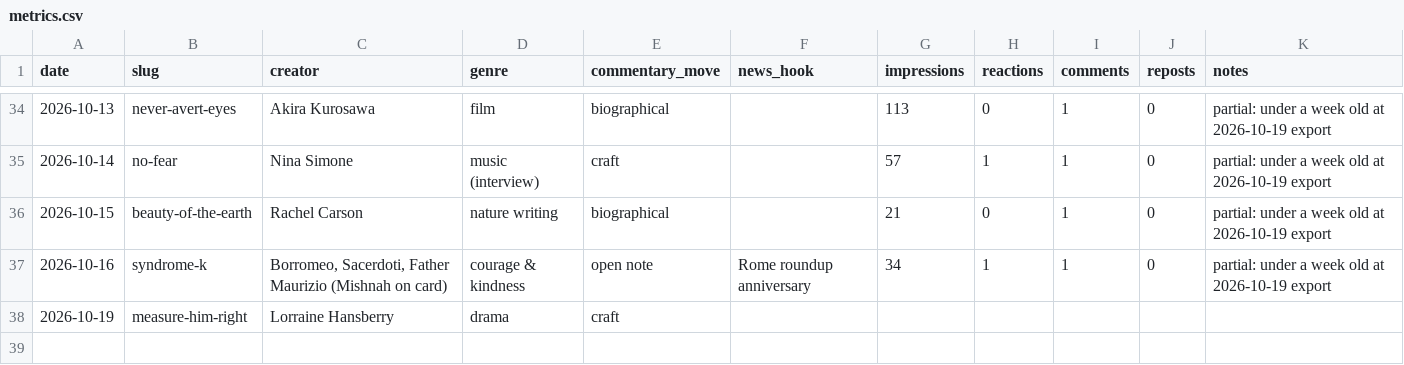
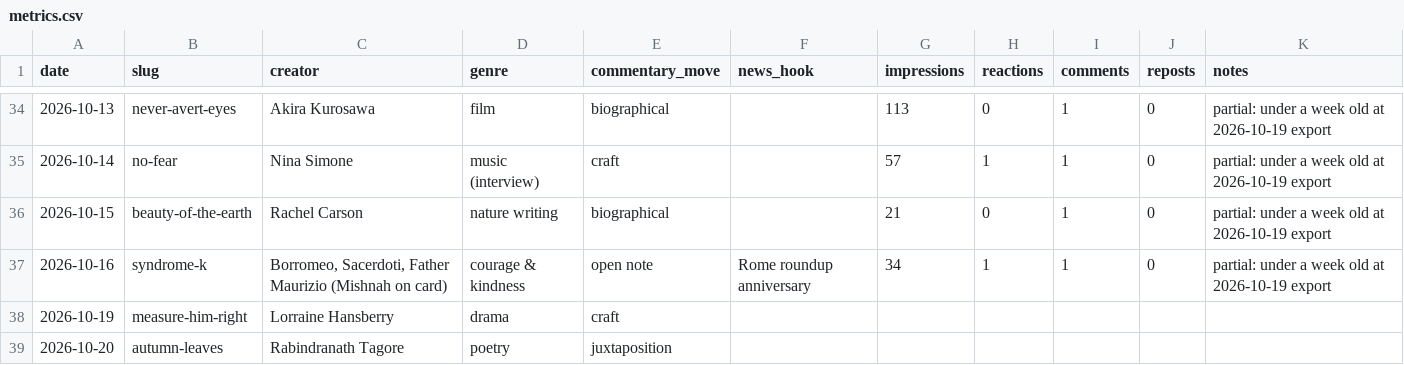
Before and after one commit to miken12r/AI4S, a CSV file: metrics.csv, drawn as a sheet; only a part is shown, gaps mark what is left out; the diff names each change by its address in the sheet, - before the commit and + after, or states it on an @@ line.

```diff
--- a/metrics.csv
+++ b/metrics.csv
+row 39: 2026-10-20 | autumn-leaves | Rabindranath Tagore | poetry | juxtaposition
```
Also changed, not shown: 6 other files.
